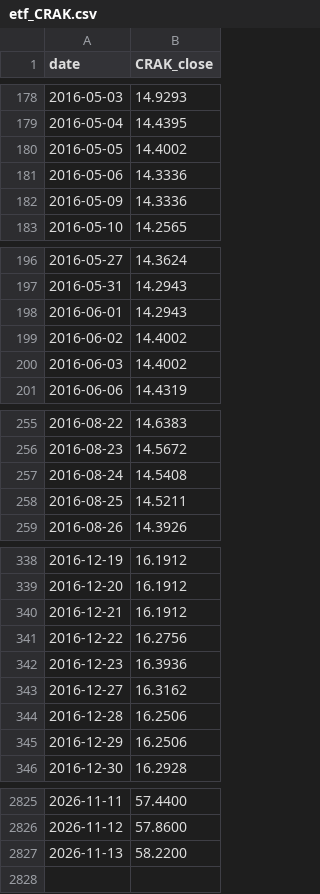
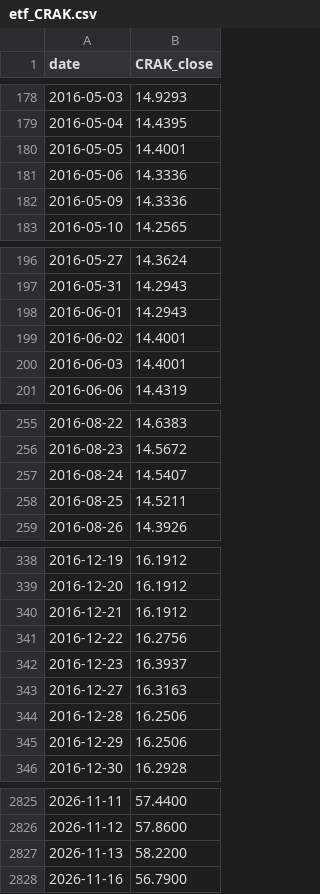
Before and after one commit to zac-t-smith/TheFulcrumMemo, a CSV file: quant/data/etf_CRAK.csv, drawn as a sheet; only a part is shown, gaps mark what is left out; the diff covers the shown part only.

```diff
--- a/quant/data/etf_CRAK.csv
+++ b/quant/data/etf_CRAK.csv
@@ -179,3 +179,3 @@ date,CRAK_close
 2016-05-04,14.4395
-2016-05-05,14.4002
+2016-05-05,14.4001
 2016-05-06,14.3336
@@ -198,4 +198,4 @@ date,CRAK_close
 2016-06-01,14.2943
-2016-06-02,14.4002
-2016-06-03,14.4002
+2016-06-02,14.4001
+2016-06-03,14.4001
 2016-06-06,14.4319
@@ -256,3 +256,3 @@ date,CRAK_close
 2016-08-23,14.5672
-2016-08-24,14.5408
+2016-08-24,14.5407
 2016-08-25,14.5211
@@ -341,4 +341,4 @@ date,CRAK_close
 2016-12-22,16.2756
-2016-12-23,16.3936
-2016-12-27,16.3162
+2016-12-23,16.3937
+2016-12-27,16.3163
 2016-12-28,16.2506
@@ -2827 +2827,2 @@ date,CRAK_close
 2026-11-13,58.2200
+2026-11-16,56.7900
```
Also changed, not shown: 32 edited cells elsewhere in this file, quant/data/etf_CARZ.csv, quant/data/etf_IYT.csv, 57 other files.
